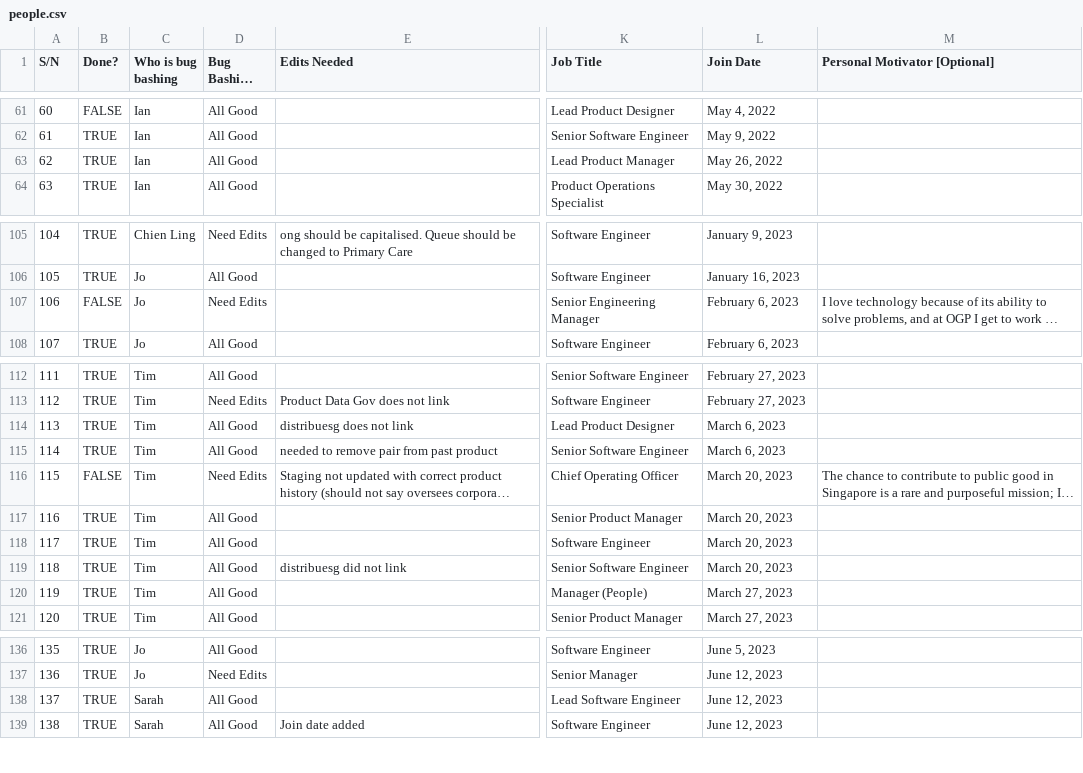
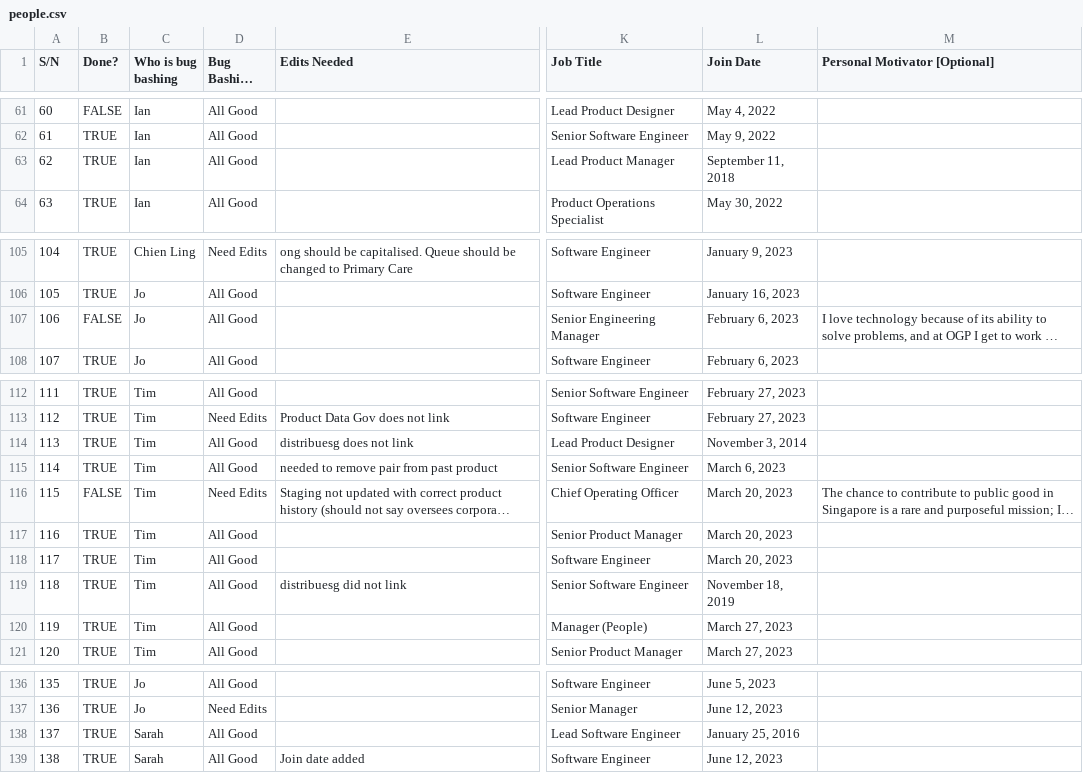
Before and after one commit to isomerpages/ogp, a CSV file: _about-us/people.csv, drawn as a sheet; only a part is shown, gaps mark what is left out; long unchanged cells end in …; the diff names each change by its address in the sheet, - before the commit and + after, or states it on an @@ line.

```diff
--- a/_about-us/people.csv
+++ b/_about-us/people.csv
-L63 (Join Date): May 26, 2022
+L63 (Join Date): September 11, 2018
-D107 (Bug Bashing Status): Need Edits
+D107 (Bug Bashing Status): All Good
-L114 (Join Date): March 6, 2023
+L114 (Join Date): November 3, 2014
-L119 (Join Date): March 20, 2023
+L119 (Join Date): November 18, 2019
-L138 (Join Date): June 12, 2023
+L138 (Join Date): January 25, 2016
```
Also changed, not shown: 4 other files.
